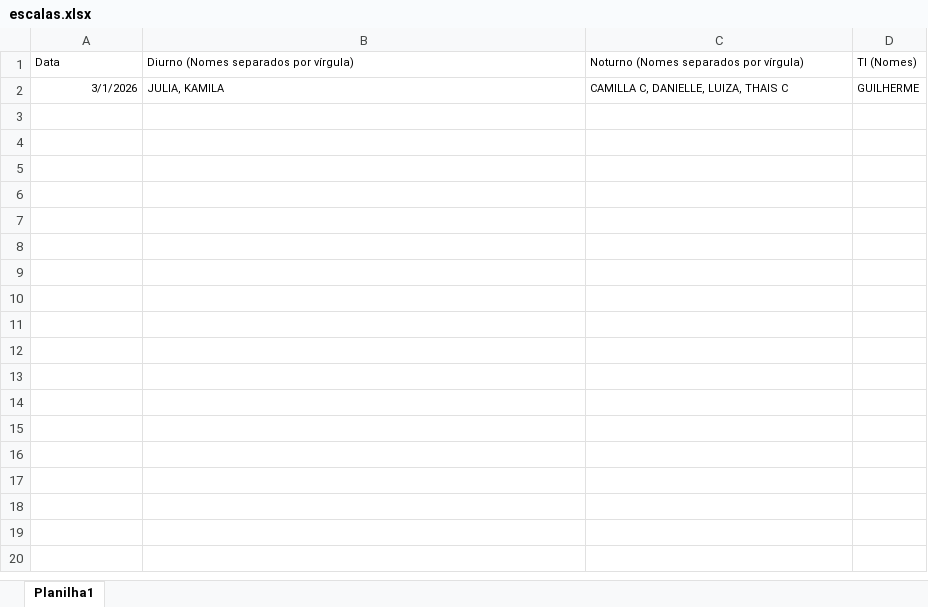
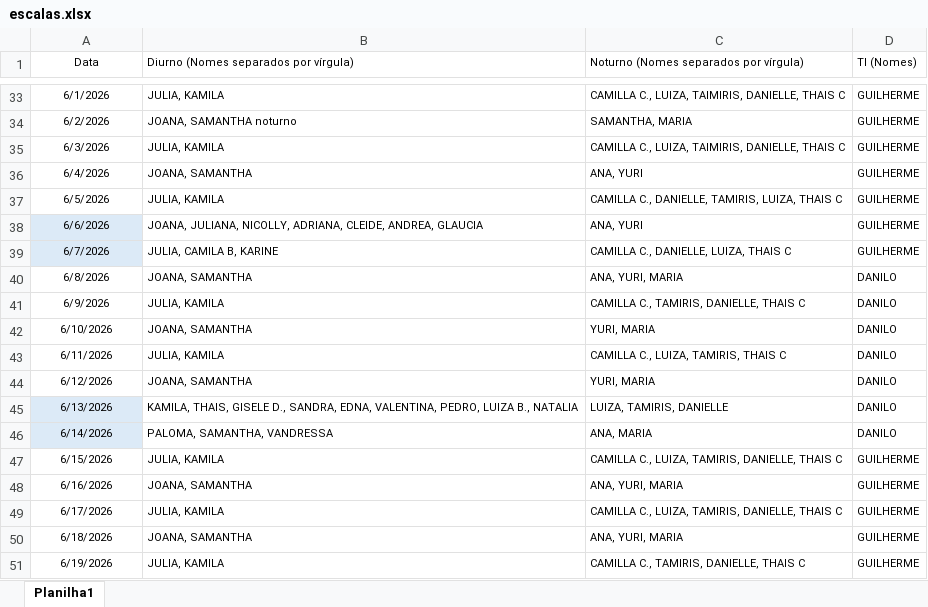
Before and after one commit to thaisvonds/projeto-intranet, an Excel workbook: api/data/examples/escalas.xlsx, sheet Planilha1, drawn as a sheet; only a part is shown, gaps mark what is left out; values as stored, in another font and other column widths than the file's, no borders; addresses are those after the commit; the diff covers the shown part only; the diff names each change by its address in the sheet, - before the commit and + after, or states it on an @@ line.

```diff
--- a/api/data/examples/escalas.xlsx (sheet Planilha1)
+++ b/api/data/examples/escalas.xlsx (sheet Planilha1)
-A1 alignment: left
+A1 alignment: center
-A33 (Data): 3/1/2026
+A33 (Data): 6/1/2026
-A33 alignment: right
+A33 alignment: center
-C33: CAMILLA C, DANIELLE, LUIZA, THAIS C
+C33: CAMILLA C., LUIZA, TAIMIRIS, DANIELLE, THAIS C
+row 34: 6/2/2026 | JOANA, SAMANTHA noturno | SAMANTHA, MARIA | GUILHERME
+row 35: 6/3/2026 | JULIA, KAMILA | CAMILLA C., LUIZA, TAIMIRIS, DANIELLE, THAIS C | GUILHERME
+row 36: 6/4/2026 | JOANA, SAMANTHA | ANA, YURI | GUILHERME
+row 37: 6/5/2026 | JULIA, KAMILA | CAMILLA C., DANIELLE, TAMIRIS, LUIZA, THAIS C | GUILHERME
+row 38: 6/6/2026 | JOANA, JULIANA, NICOLLY, ADRIANA, CLEIDE, ANDREA, GLAUCIA | ANA, YURI | GUILHERME
+row 39: 6/7/2026 | JULIA, CAMILA B, KARINE | CAMILLA C., DANIELLE, LUIZA, THAIS C | GUILHERME
+row 40: 6/8/2026 | JOANA, SAMANTHA | ANA, YURI, MARIA | DANILO
+row 41: 6/9/2026 | JULIA, KAMILA | CAMILLA C., TAMIRIS, DANIELLE, THAIS C | DANILO
+row 42: 6/10/2026 | JOANA, SAMANTHA | YURI, MARIA | DANILO
+row 43: 6/11/2026 | JULIA, KAMILA | CAMILLA C., LUIZA, TAMIRIS, THAIS C | DANILO
+row 44: 6/12/2026 | JOANA, SAMANTHA | YURI, MARIA | DANILO
+row 45: 6/13/2026 | KAMILA, THAIS, GISELE D., SANDRA, EDNA, VALENTINA, PEDRO, LUIZA B., NATALIA | LUIZA, TAMIRIS, DANIELLE | DANILO
+row 46: 6/14/2026 | PALOMA, SAMANTHA, VANDRESSA | ANA, MARIA | DANILO
+row 47: 6/15/2026 | JULIA, KAMILA | CAMILLA C., LUIZA, TAMIRIS, DANIELLE, THAIS C | GUILHERME
+row 48: 6/16/2026 | JOANA, SAMANTHA | ANA, YURI, MARIA | GUILHERME
+row 49: 6/17/2026 | JULIA, KAMILA | CAMILLA C., LUIZA, TAMIRIS, DANIELLE, THAIS C | GUILHERME
+row 50: 6/18/2026 | JOANA, SAMANTHA | ANA, YURI, MARIA | GUILHERME
+row 51: 6/19/2026 | JULIA, KAMILA | CAMILLA C., TAMIRIS, DANIELLE, THAIS C | GUILHERME
```
Also changed, not shown: 42 added rows elsewhere in this sheet, api/data/examples/eventos.xlsx, api/data/examples/ferias.xlsx, 9 other files.
